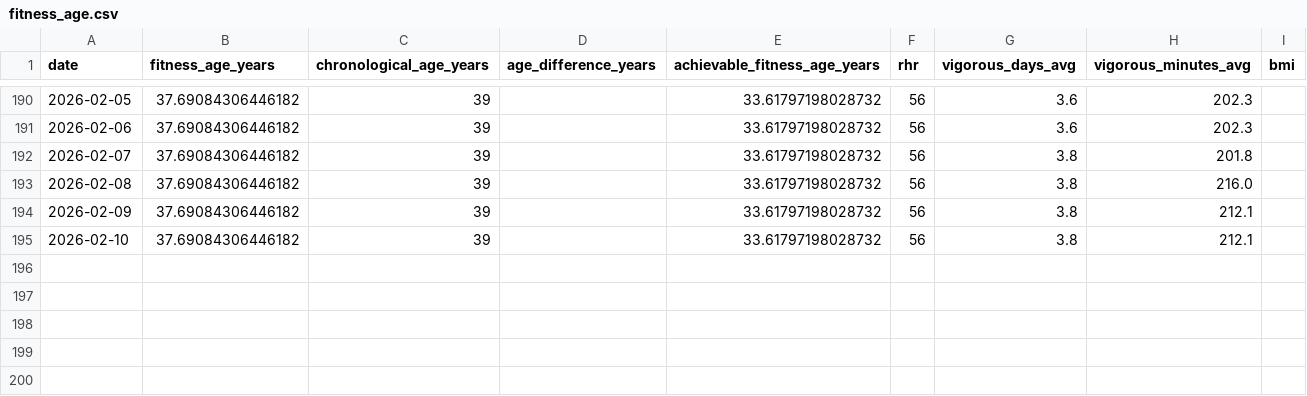
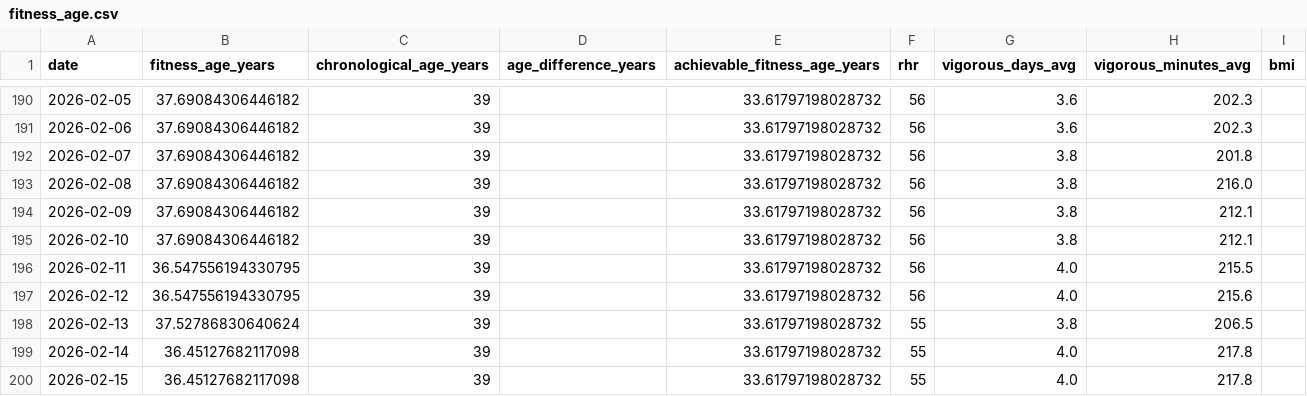
Before and after one commit to pedrodbsa/routine, a CSV file: data/fitness_age.csv, drawn as a sheet; only a part is shown, gaps mark what is left out.

```diff
--- a/data/fitness_age.csv
+++ b/data/fitness_age.csv
@@ -195 +195,6 @@ date,fitness_age_years,chronological_age_years,age_difference_years,achievable_f
 2026-02-10,37.69084306446182,39,,33.61797198028732,56,3.8,212.1,
+2026-02-11,36.547556194330795,39,,33.61797198028732,56,4.0,215.5,
+2026-02-12,36.547556194330795,39,,33.61797198028732,56,4.0,215.6,
+2026-02-13,37.52786830640624,39,,33.61797198028732,55,3.8,206.5,
+2026-02-14,36.45127682117098,39,,33.61797198028732,55,4.0,217.8,
+2026-02-15,36.45127682117098,39,,33.61797198028732,55,4.0,217.8,
```
Also changed, not shown: data/activities.csv, data/body_battery.csv, 23 other files.
